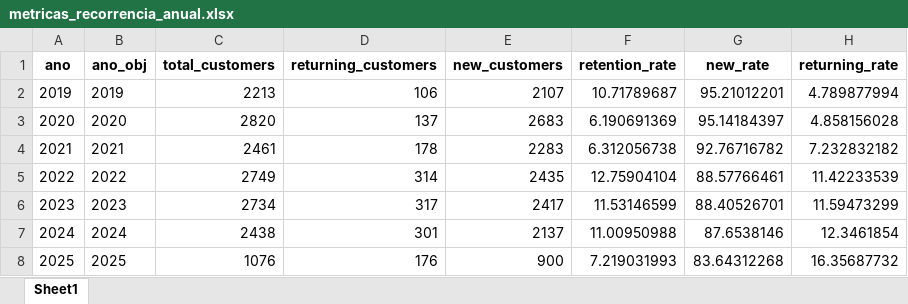
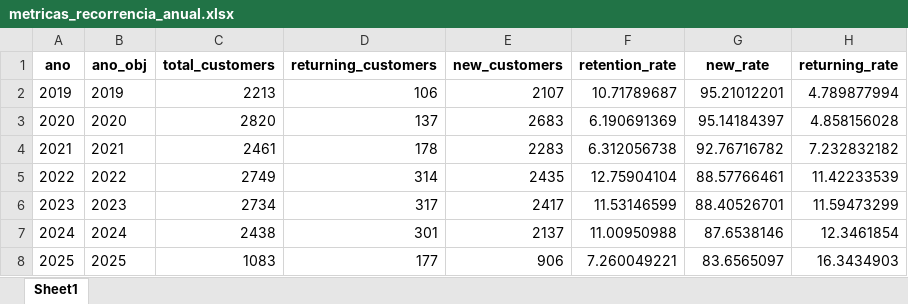
Before and after one commit to maloka-ai/poc-dashboard, an Excel workbook: dados/BIBI/Dados_BIBI_PF/metricas_recorrencia_anual.xlsx, sheet Sheet1, drawn as a sheet; values as stored, in another font and other column widths than the file's, no borders; the diff names each change by its address in the sheet, - before the commit and + after, or states it on an @@ line.

```diff
--- a/dados/BIBI/Dados_BIBI_PF/metricas_recorrencia_anual.xlsx (sheet Sheet1)
+++ b/dados/BIBI/Dados_BIBI_PF/metricas_recorrencia_anual.xlsx (sheet Sheet1)
-C8 (total_customers): 1076
+C8 (total_customers): 1083
-D8 (returning_customers): 176
+D8 (returning_customers): 177
-E8 (new_customers): 900
+E8 (new_customers): 906
-F8 (retention_rate): 7.219031993
+F8 (retention_rate): 7.260049221
-G8 (new_rate): 83.64312268
+G8 (new_rate): 83.6565097
-H8 (returning_rate): 16.35687732
+H8 (returning_rate): 16.3434903
```
Also changed, not shown: dados/BIBI/Dados_BIBI_PF/faturamento_anual.xlsx, dados/BIBI/Dados_BIBI_PF/faturamento_diario.xlsx, 14 other files.
